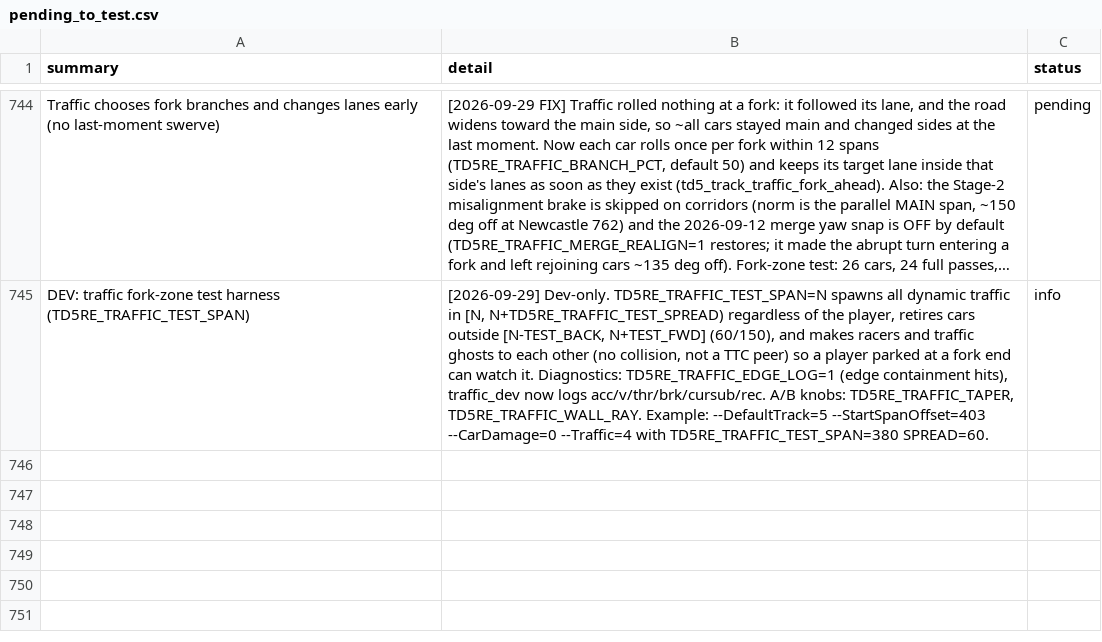
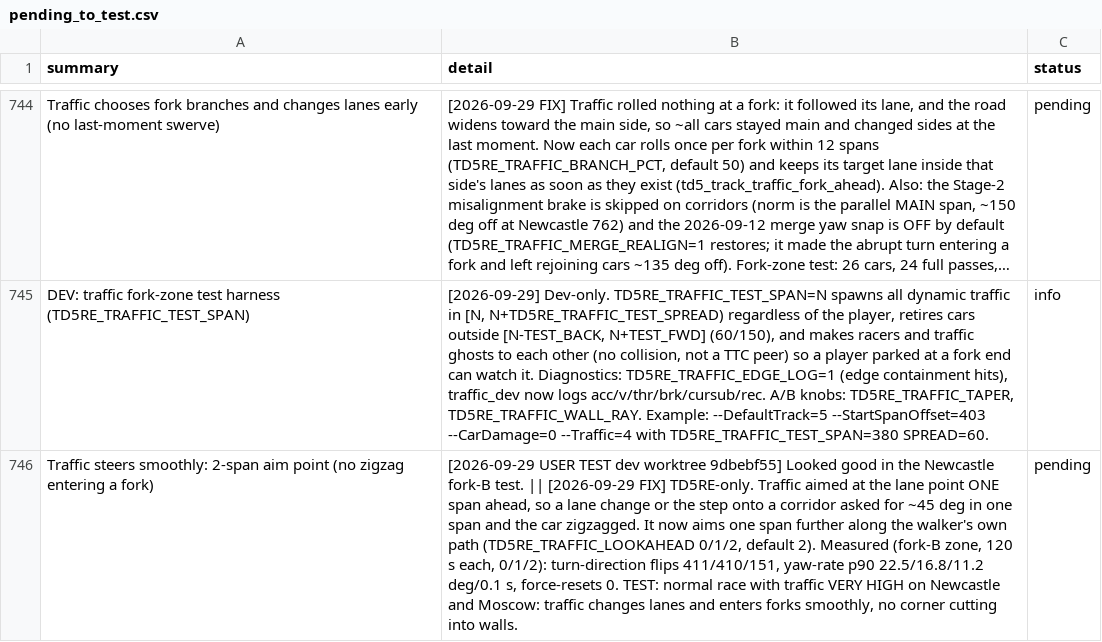
Before and after one commit to nanofives/TD5RE, a CSV file: td5mod/src/td5re/pending_to_test.csv, drawn as a sheet; only a part is shown, gaps mark what is left out; long unchanged cells end in …; the diff names each change by its address in the sheet, - before the commit and + after, or states it on an @@ line.

```diff
--- a/td5mod/src/td5re/pending_to_test.csv
+++ b/td5mod/src/td5re/pending_to_test.csv
+row 746: Traffic steers smoothly: 2-span aim point (no zigzag entering a fork) | [2026-09-29 USER TEST dev worktree 9dbebf55] Looked good in the Newcastle fork-B test. || [2026-09-29 FIX] TD5RE-only. Traffic aimed at the lane point ONE span ahead, so a lane change or the step onto a corridor asked for ~45 deg in one span and the car zigzagged. It now aims one span further along the walker's own path (TD5RE_TRAFFIC_LOOKAHEAD 0/1/2, default 2). Measured (fork-B zone, 120 s each, 0/1/2): turn-direction flips 411/410/151, yaw-rate p90 22.5/16.8/11.2 deg/0.1 s, force-resets 0. TEST: normal race with traffic VERY HIGH on Newcastle and Moscow: traffic changes lanes and enters forks smoothly, no corner cutting into walls. | pending
```
Also changed, not shown: 1 other file.
